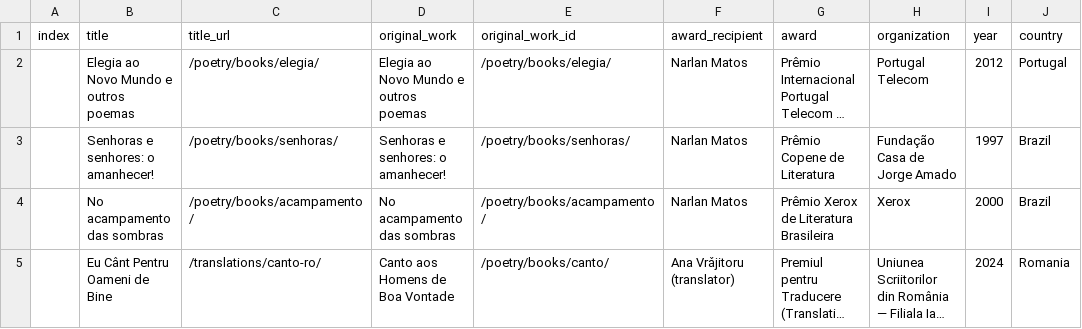
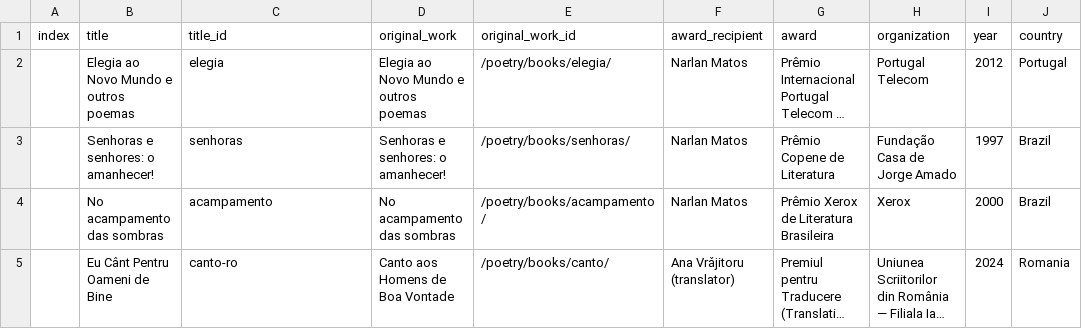
Before and after one commit to narlanmatos/narlanmatos.github.io, a CSV file: _data/awards.csv, drawn as a sheet; only a part is shown; long unchanged cells end in …; the diff names each change by its address in the sheet, - before the commit and + after, or states it on an @@ line.

```diff
--- a/_data/awards.csv
+++ b/_data/awards.csv
-C1: title_url
+C1: title_id
-C2 (title_id): /poetry/books/elegia/
+C2 (title_id): elegia
-C3 (title_id): /poetry/books/senhoras/
+C3 (title_id): senhoras
-C4 (title_id): /poetry/books/acampamento/
+C4 (title_id): acampamento
-C5 (title_id): /translations/canto-ro/
+C5 (title_id): canto-ro
```
Also changed, not shown: _data/reception.csv.
